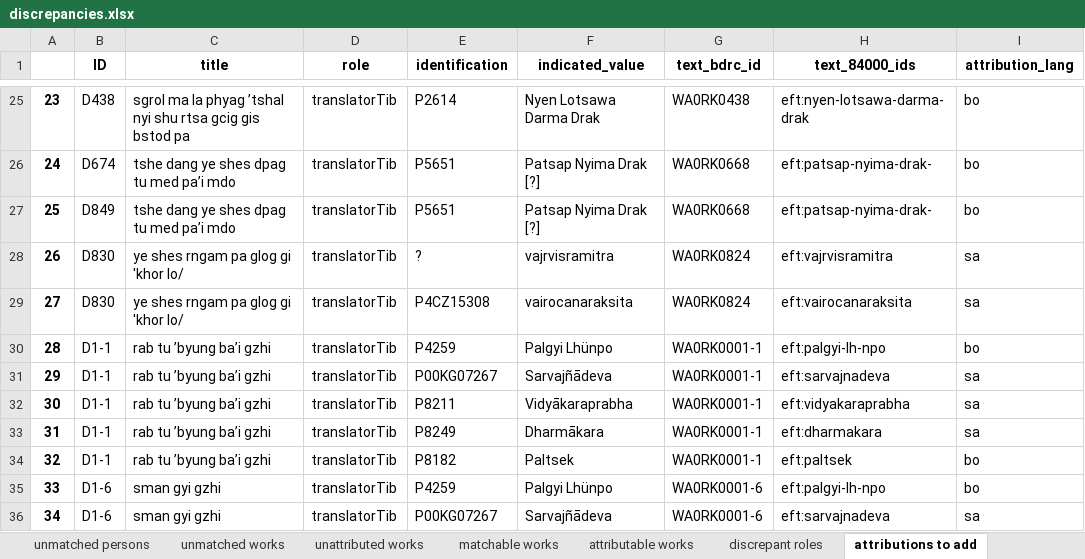
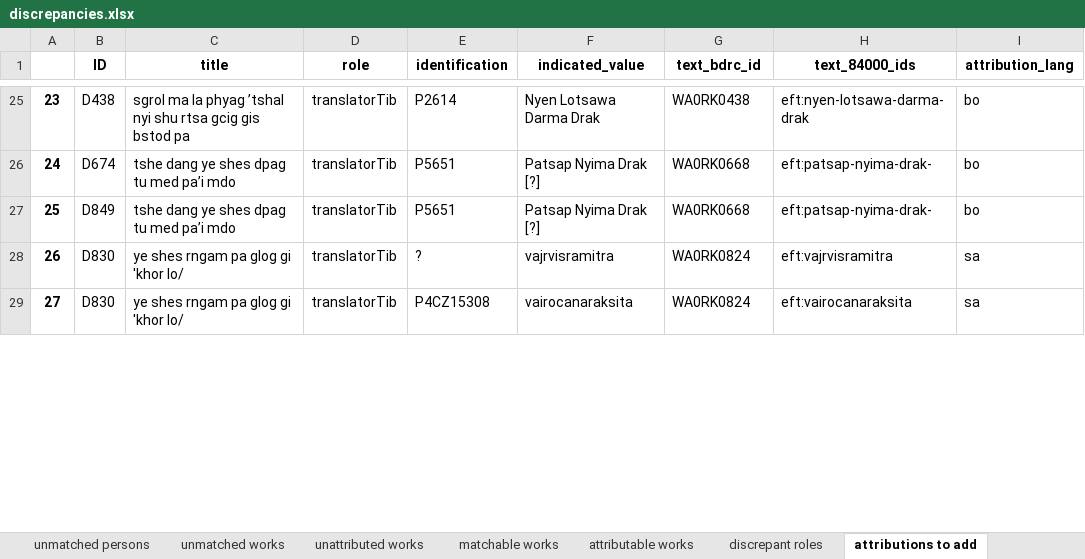
Before and after one commit to wkdewey/xml-parsing, an Excel workbook: discrepancies.xlsx, sheet attributions to add, drawn as a sheet; only a part is shown, gaps mark what is left out; values as stored, in another font and other column widths than the file's, no borders; the diff covers the shown part only; the diff names each change by its address in the sheet, - before the commit and + after, or states it on an @@ line.

```diff
--- a/discrepancies.xlsx (sheet attributions to add)
+++ b/discrepancies.xlsx (sheet attributions to add)
-row 30: 28 | D1-1 | rab tu ’byung ba’i gzhi | translatorTib | P4259 | Palgyi Lhünpo | WA0RK0001-1 | eft:palgyi-lh-npo | bo
-row 31: 29 | D1-1 | rab tu ’byung ba’i gzhi | translatorTib | P00KG07267 | Sarvajñādeva | WA0RK0001-1 | eft:sarvajnadeva | sa
-row 32: 30 | D1-1 | rab tu ’byung ba’i gzhi | translatorTib | P8211 | Vidyākaraprabha | WA0RK0001-1 | eft:vidyakaraprabha | sa
-row 33: 31 | D1-1 | rab tu ’byung ba’i gzhi | translatorTib | P8249 | Dharmākara | WA0RK0001-1 | eft:dharmakara | sa
-row 34: 32 | D1-1 | rab tu ’byung ba’i gzhi | translatorTib | P8182 | Paltsek | WA0RK0001-1 | eft:paltsek | bo
-row 35: 33 | D1-6 | sman gyi gzhi | translatorTib | P4259 | Palgyi Lhünpo | WA0RK0001-6 | eft:palgyi-lh-npo | bo
-row 36: 34 | D1-6 | sman gyi gzhi | translatorTib | P00KG07267 | Sarvajñādeva | WA0RK0001-6 | eft:sarvajnadeva | sa
```
Also changed, not shown: 25 removed rows, 4 edited cells and row numbers in column A elsewhere in this sheet, sheet discrepant roles, sheet unmatched persons, WD_BDRC_data.xlsx, all_person_matches.xlsx, 6 other files.
